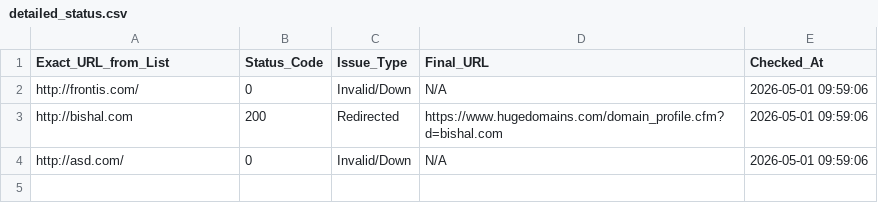
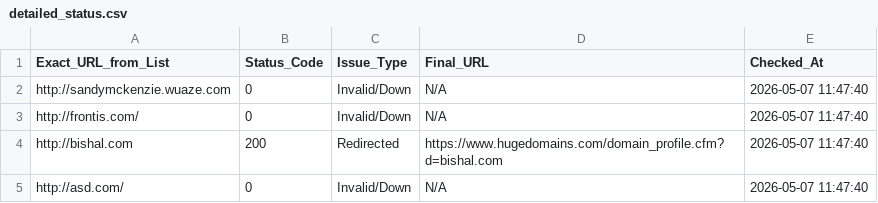
Before and after one commit to 3nochele/sitevisit, a CSV file: detailed_status.csv, drawn as a sheet.

```diff
--- a/detailed_status.csv
+++ b/detailed_status.csv
@@ -1,4 +1,5 @@
 Exact_URL_from_List,Status_Code,Issue_Type,Final_URL,Checked_At
-http://frontis.com/,0,Invalid/Down,N/A,2026-05-01 09:59:06
-http://bishal.com,200,Redirected,https://www.hugedomains.com/domain_profile.cfm?d=bishal.com,2026-05-01 09:59:06
-http://asd.com/,0,Invalid/Down,N/A,2026-05-01 09:59:06
+http://sandymckenzie.wuaze.com,0,Invalid/Down,N/A,2026-05-07 11:47:40
+http://frontis.com/,0,Invalid/Down,N/A,2026-05-07 11:47:40
+http://bishal.com,200,Redirected,https://www.hugedomains.com/domain_profile.cfm?d=bishal.com,2026-05-07 11:47:40
+http://asd.com/,0,Invalid/Down,N/A,2026-05-07 11:47:40
```
Also changed, not shown: report.csv.
